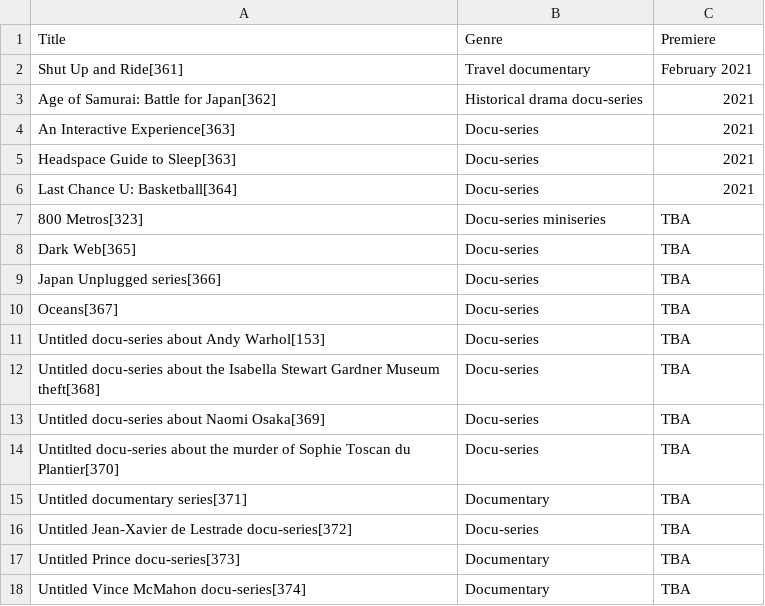
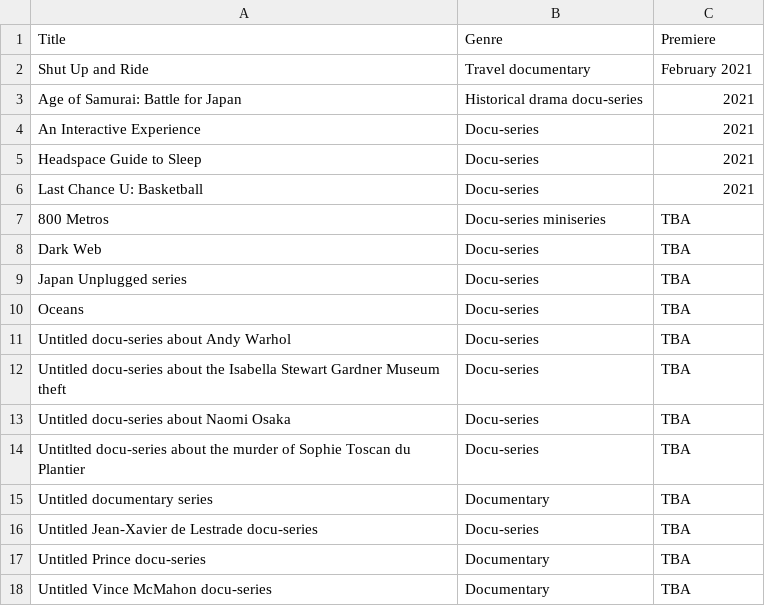
Before and after one commit to Fynn-Mehrens/original-content-eda, a CSV file: datasets/netflix/table-30.csv, drawn as a sheet.

Commit message:
Update table-30.csv

```diff
--- a/datasets/netflix/table-30.csv
+++ b/datasets/netflix/table-30.csv
@@ -1,18 +1,18 @@
 Title,Genre,Premiere
-Shut Up and Ride[361],Travel documentary,February 2021
-Age of Samurai: Battle for Japan[362],Historical drama docu-series,2021
-An Interactive Experience[363],Docu-series,2021
-Headspace Guide to Sleep[363],Docu-series,2021
-Last Chance U: Basketball[364],Docu-series,2021
-800 Metros[323],Docu-series miniseries,TBA
-Dark Web[365],Docu-series,TBA
-Japan Unplugged series[366],Docu-series,TBA
-Oceans[367],Docu-series,TBA
-Untitled docu-series about Andy Warhol[153],Docu-series,TBA
-Untitled docu-series about the Isabella Stewart Gardner Museum theft[368],Docu-series,TBA
-Untitled docu-series about Naomi Osaka[369],Docu-series,TBA
-Untitlted docu-series about the murder of Sophie Toscan du Plantier[370],Docu-series,TBA
-Untitled documentary series[371],Documentary,TBA
-Untitled Jean-Xavier de Lestrade docu-series[372],Docu-series,TBA
-Untitled Prince docu-series[373],Documentary,TBA
-Untitled Vince McMahon docu-series[374],Documentary,TBA
+Shut Up and Ride,Travel documentary,February 2021
+Age of Samurai: Battle for Japan,Historical drama docu-series,2021
+An Interactive Experience,Docu-series,2021
+Headspace Guide to Sleep,Docu-series,2021
+Last Chance U: Basketball,Docu-series,2021
+800 Metros,Docu-series miniseries,TBA
+Dark Web,Docu-series,TBA
+Japan Unplugged series,Docu-series,TBA
+Oceans,Docu-series,TBA
+Untitled docu-series about Andy Warhol,Docu-series,TBA
+Untitled docu-series about the Isabella Stewart Gardner Museum theft,Docu-series,TBA
+Untitled docu-series about Naomi Osaka,Docu-series,TBA
+Untitlted docu-series about the murder of Sophie Toscan du Plantier,Docu-series,TBA
+Untitled documentary series,Documentary,TBA
+Untitled Jean-Xavier de Lestrade docu-series,Docu-series,TBA
+Untitled Prince docu-series,Documentary,TBA
+Untitled Vince McMahon docu-series,Documentary,TBA
```
